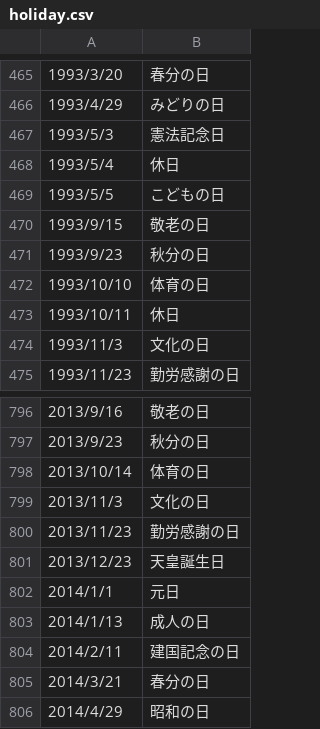
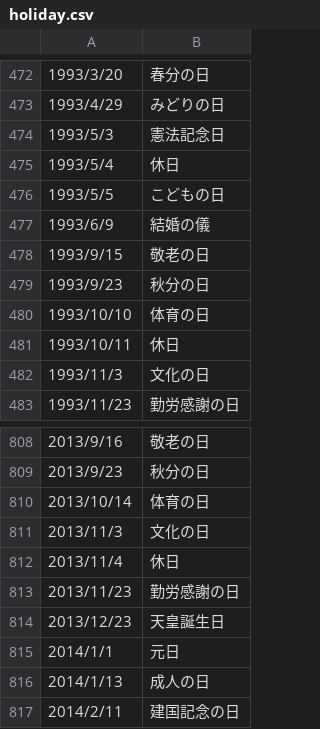
Before and after one commit to LapisTech/Calendar, a CSV file: holiday.csv, drawn as a sheet; only a part is shown, gaps mark what is left out; the shorter side is filled out with more unchanged rows; the diff covers the shown part only.

```diff
--- a/holiday.csv
+++ b/holiday.csv
@@ -469,2 +476,3 @@
 1993/5/5,こどもの日
+1993/6/9,結婚の儀
 1993/9/15,敬老の日
@@ -799,2 +811,3 @@
 2013/11/3,文化の日
+2013/11/4,休日
 2013/11/23,勤労感謝の日
```
Also changed, not shown: 28 added rows elsewhere in this file, 10 other files.
